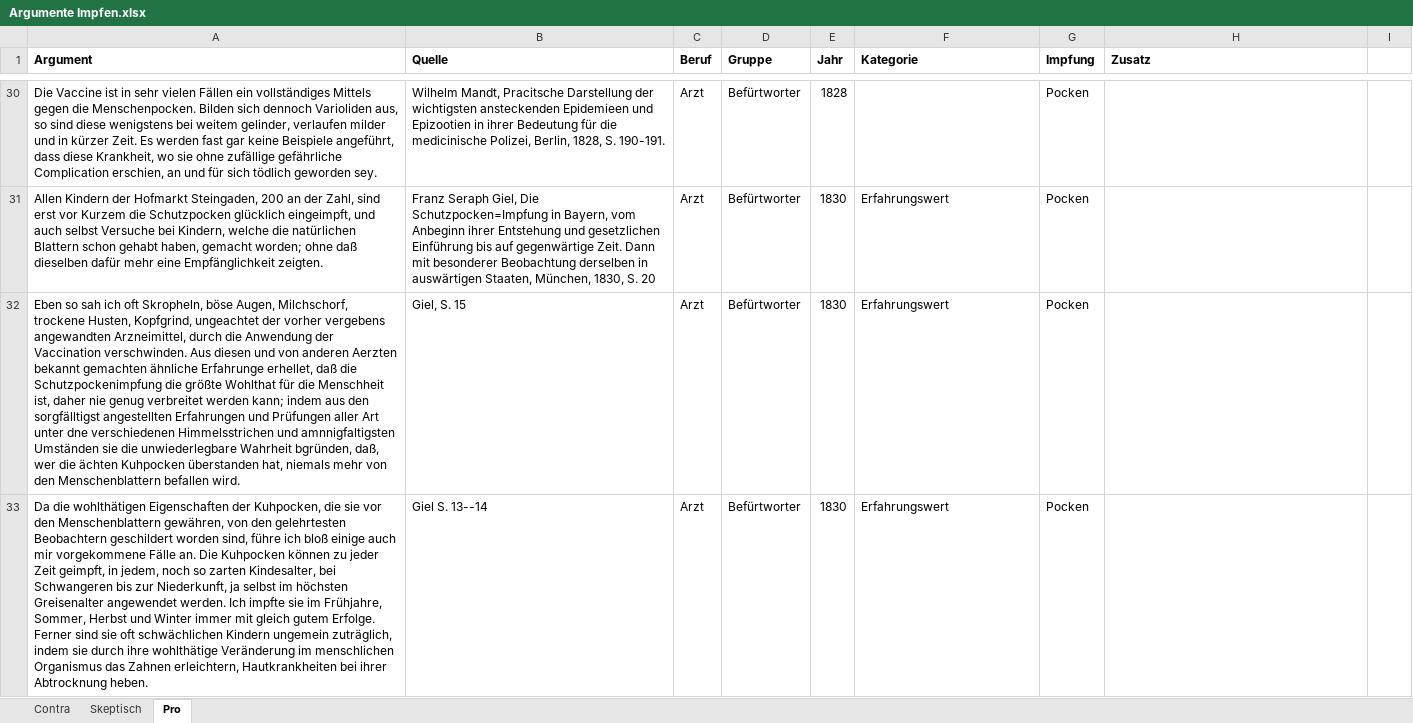
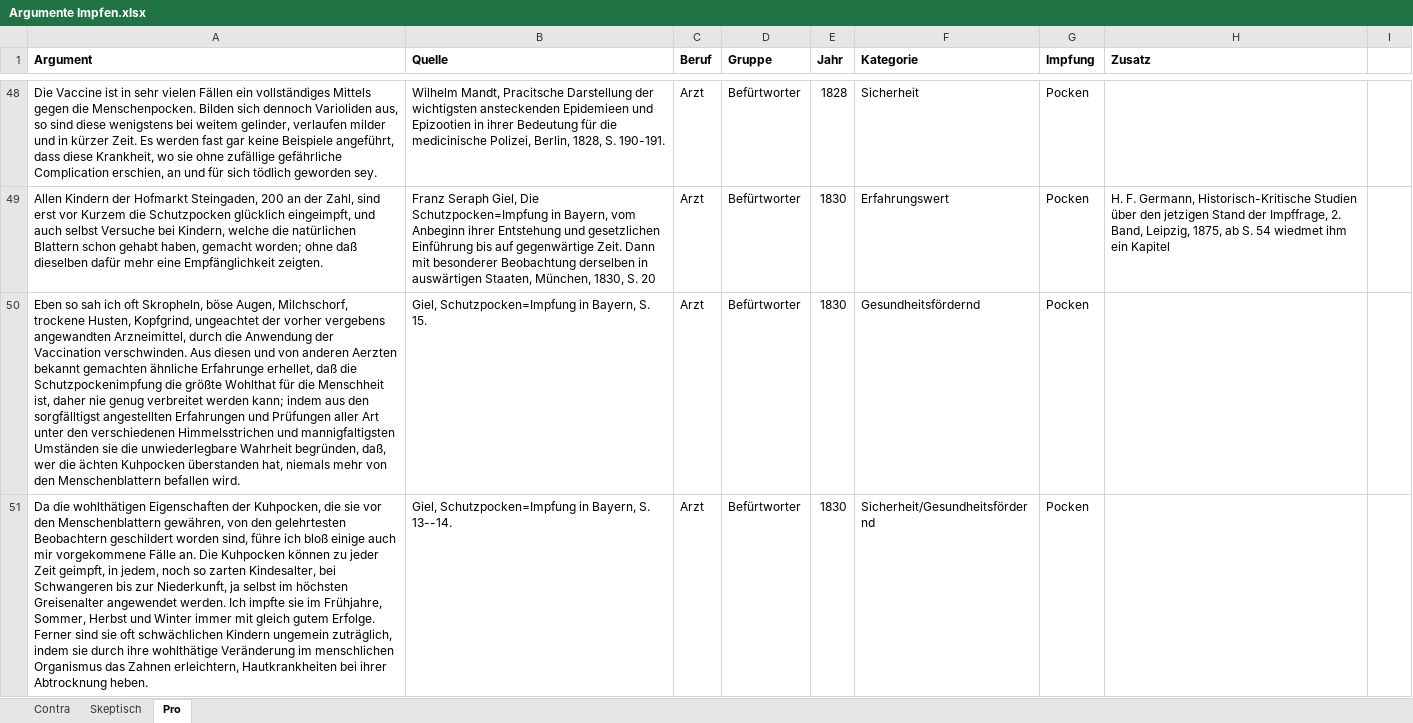
Before and after one commit to sueswe/masterthesis, an Excel workbook: Argumente Impfen.xlsx, sheet Pro, drawn as a sheet; only a part is shown, gaps mark what is left out; values as stored, in another font and other column widths than the file's, no borders; addresses are those after the commit; the diff covers the shown part only; the diff names each change by its address in the sheet, - before the commit and + after, or states it on an @@ line.

```diff
--- a/Argumente Impfen.xlsx (sheet Pro)
+++ b/Argumente Impfen.xlsx (sheet Pro)
-F48 (Kategorie): (empty)
+F48 (Kategorie): Sicherheit
-H49 (Zusatz): (empty)
+H49 (Zusatz): H. F. Germann, Historisch-Kritische Studien über den jetzigen Stand der Impffrage, 2. Band, Leipzig, 1875, ab S. 54 wiedmet ihm ein Kapitel
-A50 (Argument): …Art unter dne verschiedenen Himmelsstrichen und amnnigfaltigsten Umständen sie die unwiederlegbare Wahrheit bgründen, daß, wer…
+A50 (Argument): …Art unter den verschiedenen Himmelsstrichen und mannigfaltigsten Umständen sie die unwiederlegbare Wahrheit begründen, daß, wer…
-B50 (Quelle): Giel, S. 15
+B50 (Quelle): Giel, Schutzpocken=Impfung in Bayern, S. 15.
-F50 (Kategorie): Erfahrungswert
+F50 (Kategorie): Gesundheitsfördernd
-B51 (Quelle): Giel S. 13--14
+B51 (Quelle): Giel, Schutzpocken=Impfung in Bayern, S. 13--14.
-F51 (Kategorie): Erfahrungswert
+F51 (Kategorie): Sicherheit/Gesundheitsfördernd
```
Also changed, not shown: 25 added rows and 163 edited cells elsewhere in this sheet, sheet Contra, 9 other files.
